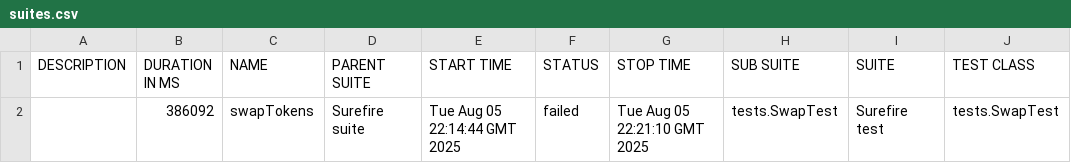
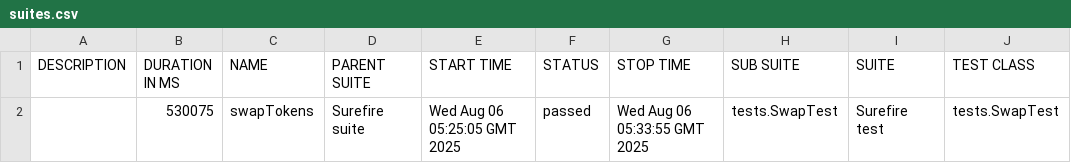
Before and after one commit to Aloshya-QA/AtlantisDEX, a CSV file: 10/data/suites.csv, drawn as a sheet; only a part is shown; the diff names each change by its address in the sheet, - before the commit and + after, or states it on an @@ line.

```diff
--- a/10/data/suites.csv
+++ b/10/data/suites.csv
-B2 (DURATION IN MS): 386092
+B2 (DURATION IN MS): 530075
-E2 (START TIME): Tue Aug 05 22:14:44 GMT 2025
+E2 (START TIME): Wed Aug 06 05:25:05 GMT 2025
-F2 (STATUS): failed
+F2 (STATUS): passed
-G2 (STOP TIME): Tue Aug 05 22:21:10 GMT 2025
+G2 (STOP TIME): Wed Aug 06 05:33:55 GMT 2025
```
Also changed, not shown: 31 other files.
